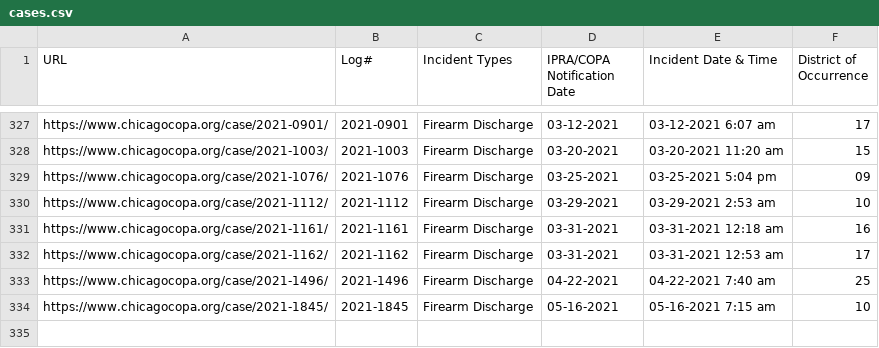
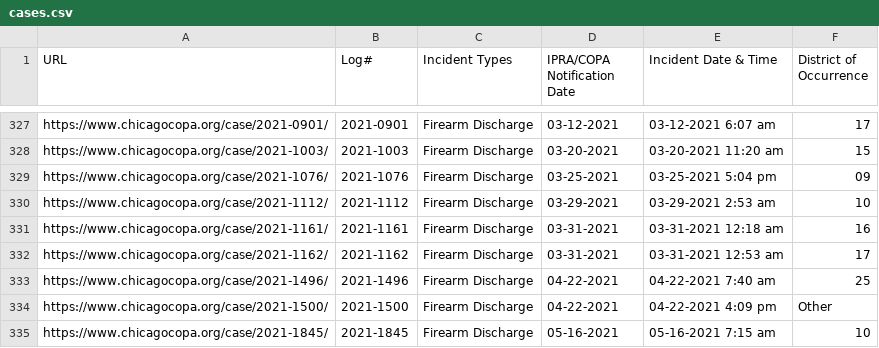
Before and after one commit to CrimeIsDown/copa-cases, a CSV file: cases.csv, drawn as a sheet; only a part is shown, gaps mark what is left out.

Commit message:
Incidents as of 2021-06-14

```diff
--- a/cases.csv
+++ b/cases.csv
@@ -333,2 +333,3 @@
 "https://www.chicagocopa.org/case/2021-1496/","2021-1496","Firearm Discharge","04-22-2021","04-22-2021 7:40 am","25"
+"https://www.chicagocopa.org/case/2021-1500/","2021-1500","Firearm Discharge","04-22-2021","04-22-2021 4:09 pm","Other"
 "https://www.chicagocopa.org/case/2021-1845/","2021-1845","Firearm Discharge","05-16-2021","05-16-2021 7:15 am","10"
```
